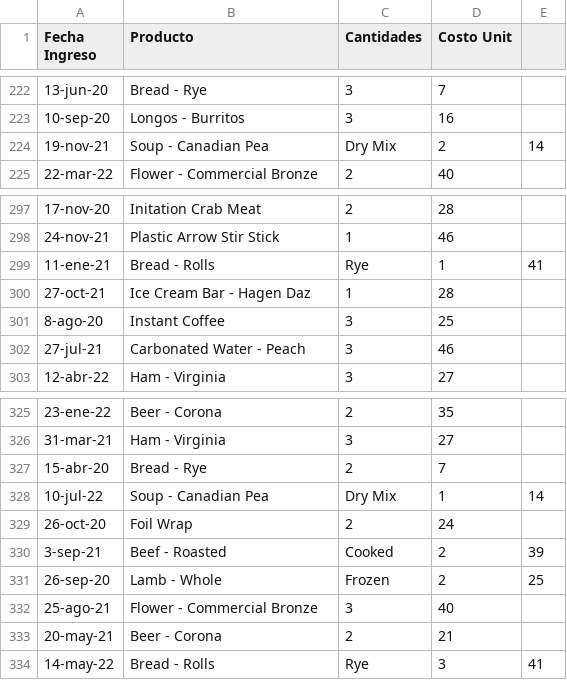
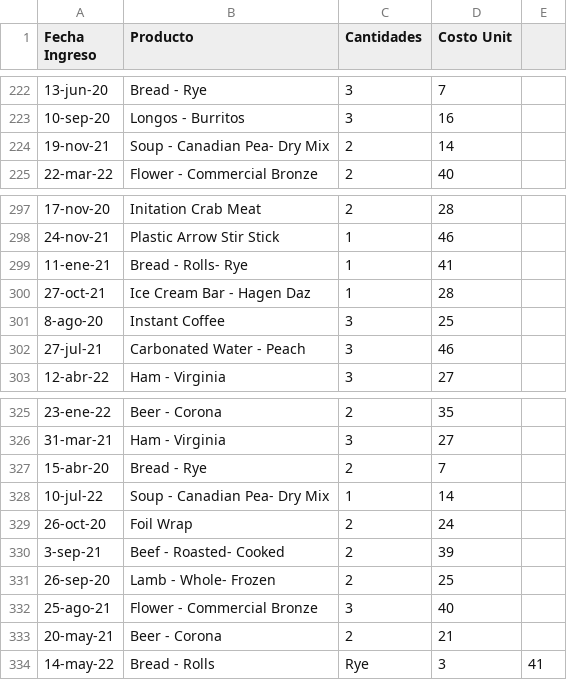
Before and after one commit to JohaOrtiz99/Power-Bi, a CSV file: Base de Datos Productos.csv, drawn as a sheet; only a part is shown, gaps mark what is left out; removed rows and columns are numbered as before the commit, all else as after; the diff names each change by its address in the sheet, - before the commit and + after, or states it on an @@ line.

Commit message:
Update Base de Datos Productos.csv

```diff
--- a/Base de Datos Productos.csv
+++ b/Base de Datos Productos.csv
-row 224: 19-nov-21 | Soup - Canadian Pea | Dry Mix | 2 | 14
+row 224: 19-nov-21 | Soup - Canadian Pea- Dry Mix | 2 | 14
-row 299: 11-ene-21 | Bread - Rolls | Rye | 1 | 41
+row 299: 11-ene-21 | Bread - Rolls- Rye | 1 | 41
-row 328: 10-jul-22 | Soup - Canadian Pea | Dry Mix | 1 | 14
+row 328: 10-jul-22 | Soup - Canadian Pea- Dry Mix | 1 | 14
-row 330: 3-sep-21 | Beef - Roasted | Cooked | 2 | 39
-row 331: 26-sep-20 | Lamb - Whole | Frozen | 2 | 25
+row 330: 3-sep-21 | Beef - Roasted- Cooked | 2 | 39
+row 331: 26-sep-20 | Lamb - Whole- Frozen | 2 | 25
```
